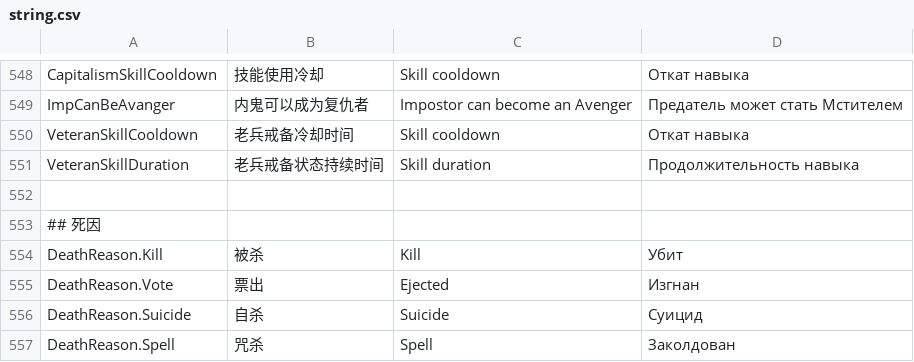
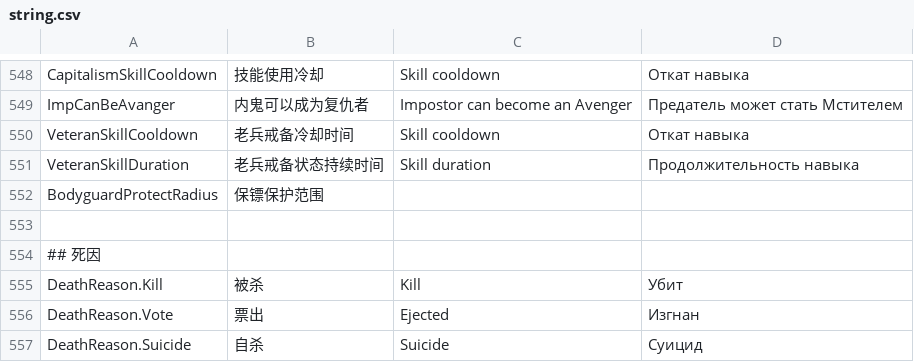
Before and after one commit to tukasa0001/TownOfHost, a CSV file: Resources/string.csv, drawn as a sheet; only a part is shown, gaps mark what is left out; the shorter side is filled out with more unchanged rows.

```diff
--- a/Resources/string.csv
+++ b/Resources/string.csv
@@ -551,2 +551,3 @@ VeteranSkillCooldown,老兵戒备冷却时间,Skill cooldown,Откат навы
 VeteranSkillDuration,老兵戒备状态持续时间,Skill duration,Продолжительность навыка
+BodyguardProtectRadius,保镖保护范围
 
```
Also changed, not shown: 1 other file.
